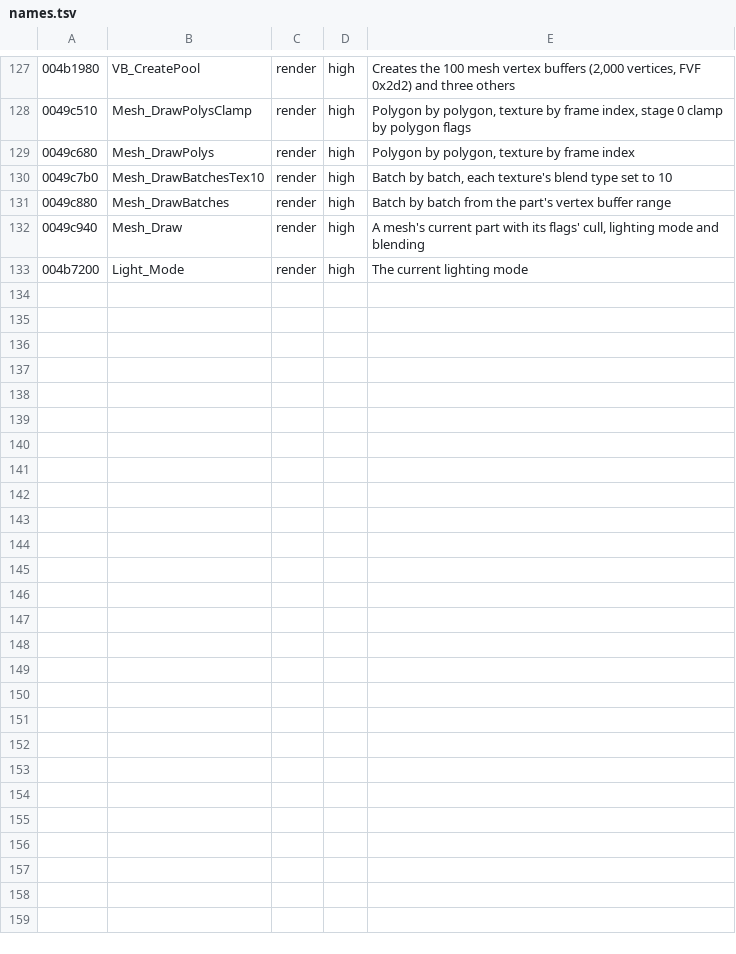
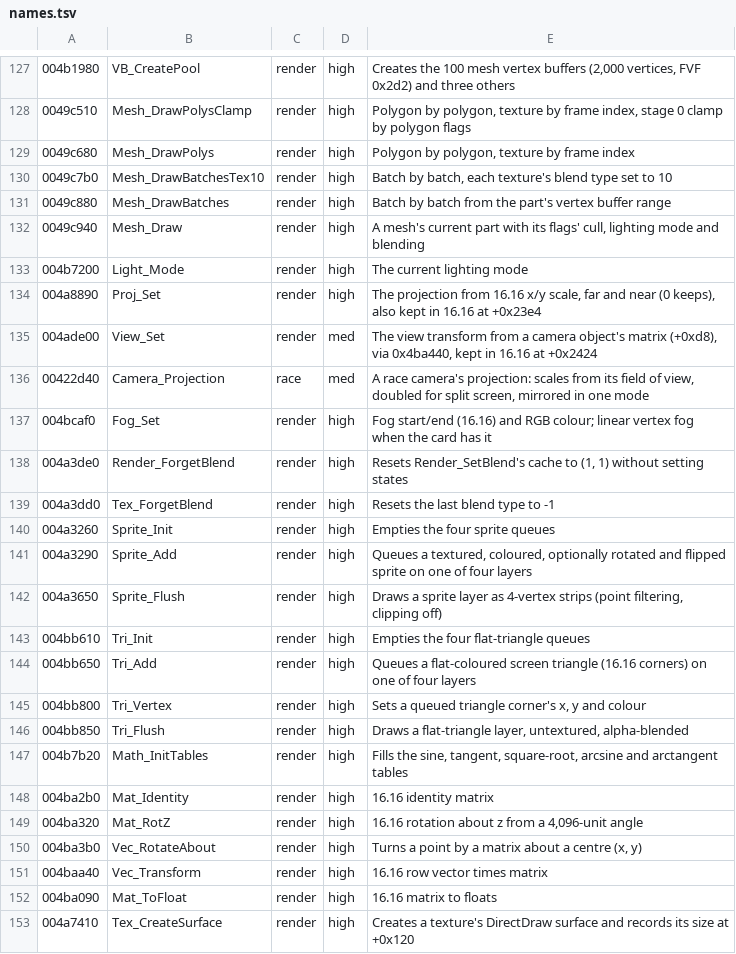
Before and after one commit to emdzej/opencmr2, a TSV file: tools/ghidra/names.tsv, drawn as a sheet; only a part is shown, gaps mark what is left out; the diff covers the shown part only.

```diff
--- a/tools/ghidra/names.tsv
+++ b/tools/ghidra/names.tsv
@@ -133 +133,21 @@
 004b7200	Light_Mode	render	high	The current lighting mode
+004a8890	Proj_Set	render	high	The projection from 16.16 x/y scale, far and near (0 keeps), also kept in 16.16 at +0x23e4
+004ade00	View_Set	render	med	The view transform from a camera object's matrix (+0xd8), via 0x4ba440, kept in 16.16 at +0x2424
+00422d40	Camera_Projection	race	med	A race camera's projection: scales from its field of view, doubled for split screen, mirrored in one mode
+004bcaf0	Fog_Set	render	high	Fog start/end (16.16) and RGB colour; linear vertex fog when the card has it
+004a3de0	Render_ForgetBlend	render	high	Resets Render_SetBlend's cache to (1, 1) without setting states
+004a3dd0	Tex_ForgetBlend	render	high	Resets the last blend type to -1
+004a3260	Sprite_Init	render	high	Empties the four sprite queues
+004a3290	Sprite_Add	render	high	Queues a textured, coloured, optionally rotated and flipped sprite on one of four layers
+004a3650	Sprite_Flush	render	high	Draws a sprite layer as 4-vertex strips (point filtering, clipping off)
+004bb610	Tri_Init	render	high	Empties the four flat-triangle queues
+004bb650	Tri_Add	render	high	Queues a flat-coloured screen triangle (16.16 corners) on one of four layers
+004bb800	Tri_Vertex	render	high	Sets a queued triangle corner's x, y and colour
+004bb850	Tri_Flush	render	high	Draws a flat-triangle layer, untextured, alpha-blended
+004b7b20	Math_InitTables	render	high	Fills the sine, tangent, square-root, arcsine and arctangent tables
+004ba2b0	Mat_Identity	render	high	16.16 identity matrix
+004ba320	Mat_RotZ	render	high	16.16 rotation about z from a 4,096-unit angle
+004ba3b0	Vec_RotateAbout	render	high	Turns a point by a matrix about a centre (x, y)
+004baa40	Vec_Transform	render	high	16.16 row vector times matrix
+004ba090	Mat_ToFloat	render	high	16.16 matrix to floats
+004a7410	Tex_CreateSurface	render	high	Creates a texture's DirectDraw surface and records its size at +0x120
```
Also changed, not shown: 11 added rows and 3 edited cells elsewhere in this file, 22 other files.
